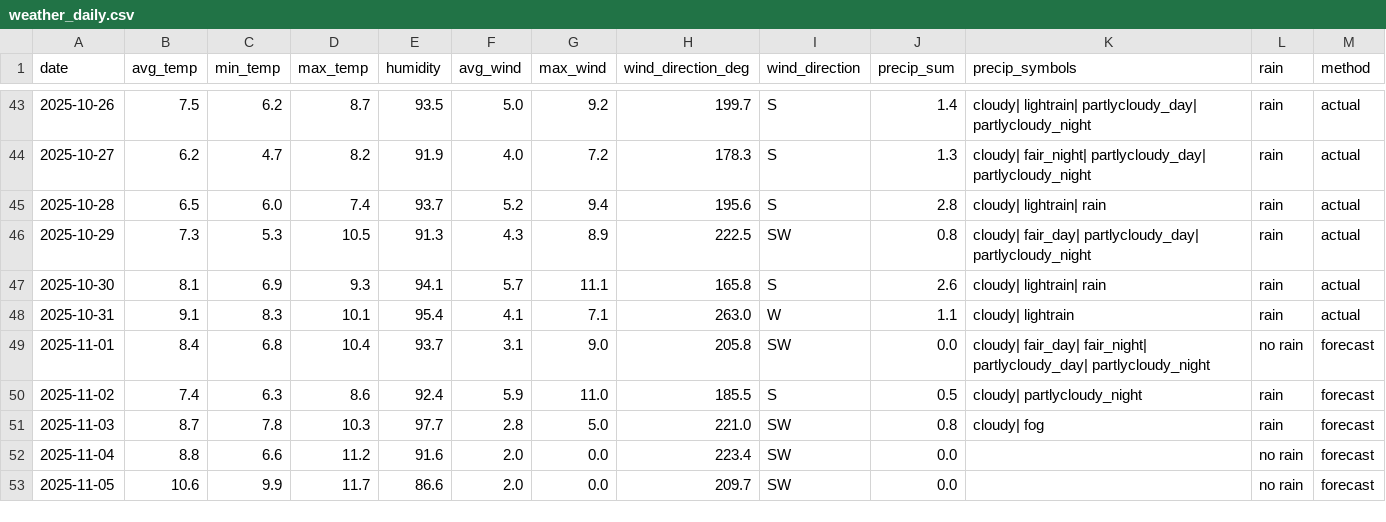
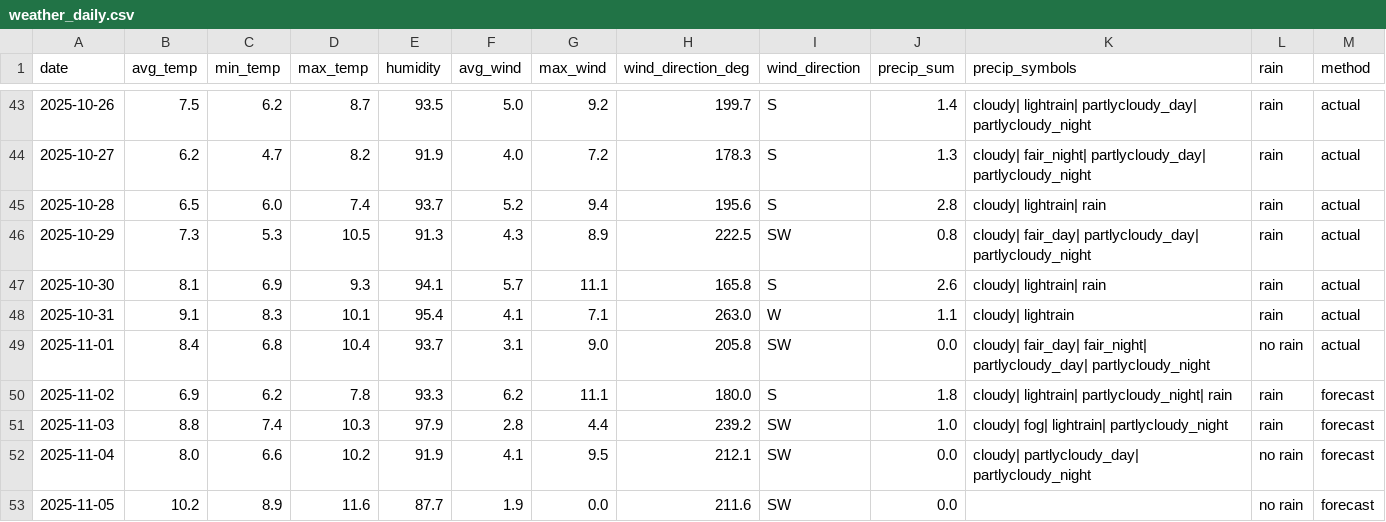
Before and after one commit to OlegChernodon/oc_public_reporitory, a CSV file: weather_daily.csv, drawn as a sheet; only a part is shown, gaps mark what is left out; the diff covers the shown part only.

Commit message:
Update weather_daily.csv (auto) 2025-11-02 03:56

```diff
--- a/weather_daily.csv
+++ b/weather_daily.csv
@@ -48,6 +48,6 @@ date,avg_temp,min_temp,max_temp,humidity,avg_wind,max_wind,wind_direction_deg,wi
 2025-10-31,9.1,8.3,10.1,95.4,4.1,7.1,263.0,W,1.1,cloudy| lightrain,rain,actual
-2025-11-01,8.4,6.8,10.4,93.7,3.1,9.0,205.8,SW,0.0,cloudy| fair_day| fair_night| partlycloudy_day| partlycloudy_night,no rain,forecast
-2025-11-02,7.4,6.3,8.6,92.4,5.9,11.0,185.5,S,0.5,cloudy| partlycloudy_night,rain,forecast
-2025-11-03,8.7,7.8,10.3,97.7,2.8,5.0,221.0,SW,0.8,cloudy| fog,rain,forecast
-2025-11-04,8.8,6.6,11.2,91.6,2.0,0.0,223.4,SW,0.0,,no rain,forecast
-2025-11-05,10.6,9.9,11.7,86.6,2.0,0.0,209.7,SW,0.0,,no rain,forecast
+2025-11-01,8.4,6.8,10.4,93.7,3.1,9.0,205.8,SW,0.0,cloudy| fair_day| fair_night| partlycloudy_day| partlycloudy_night,no rain,actual
+2025-11-02,6.9,6.2,7.8,93.3,6.2,11.1,180.0,S,1.8,cloudy| lightrain| partlycloudy_night| rain,rain,forecast
+2025-11-03,8.8,7.4,10.3,97.9,2.8,4.4,239.2,SW,1.0,cloudy| fog| lightrain| partlycloudy_night,rain,forecast
+2025-11-04,8.0,6.6,10.2,91.9,4.1,9.5,212.1,SW,0.0,cloudy| partlycloudy_day| partlycloudy_night,no rain,forecast
+2025-11-05,10.2,8.9,11.6,87.7,1.9,0.0,211.6,SW,0.0,,no rain,forecast
```
Also changed, not shown: 1 added row and 12 edited cells elsewhere in this file.
